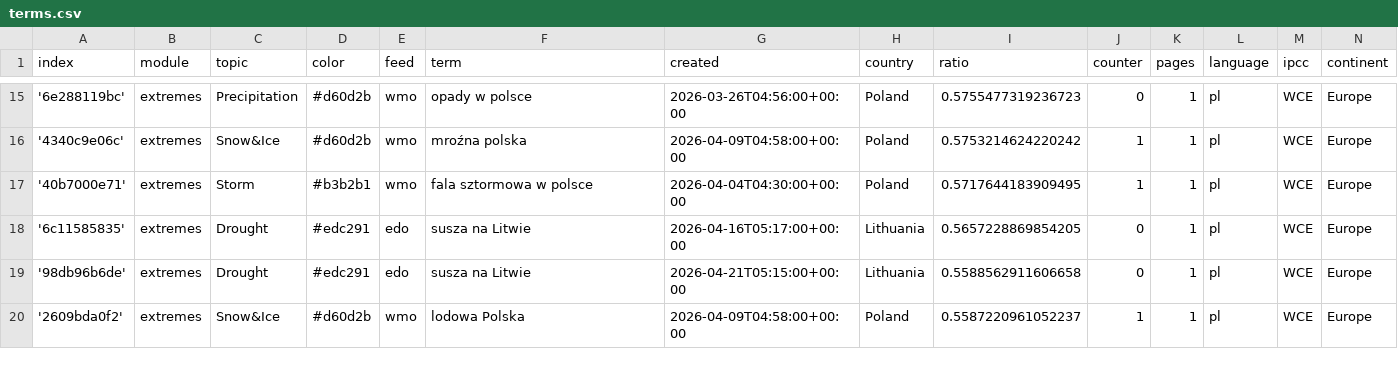
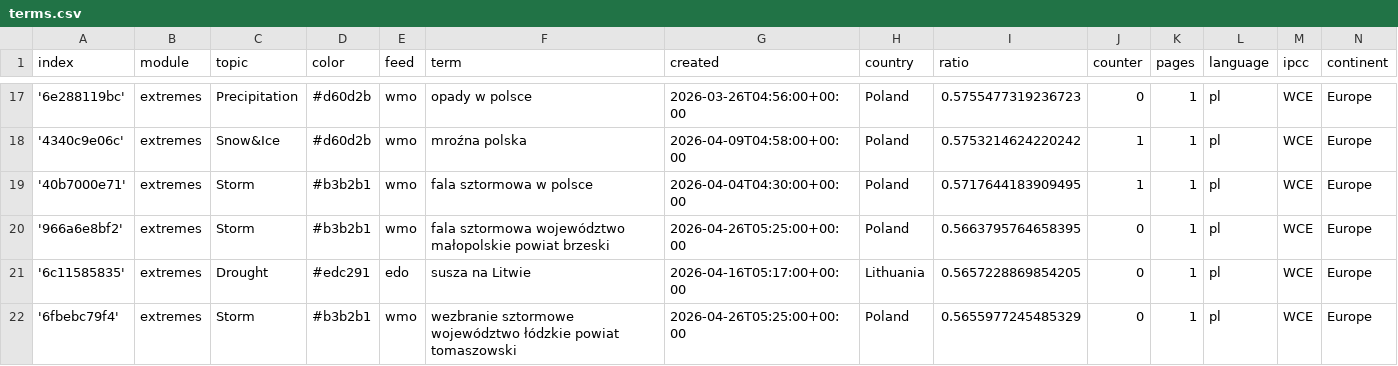
Before and after one commit to hannak555-news/polishExtremes, a CSV file: terms.csv, drawn as a sheet; only a part is shown, gaps mark what is left out; the shorter side is filled out with more unchanged rows; the diff covers the shown part only.

Commit message:
Commit from GitHub Actions (import:0.0)

```diff
--- a/terms.csv
+++ b/terms.csv
@@ -17,2 +19,4 @@ index,module,topic,color,feed,term,created,country,ratio,counter,pages,language,
 '40b7000e71',extremes,Storm,#b3b2b1,wmo,fala sztormowa w polsce,2026-04-04T04:30:00+00:00,Poland,0.5717644183909495,1,1,pl,WCE,Europe
+'966a6e8bf2',extremes,Storm,#b3b2b1,wmo,fala sztormowa województwo małopolskie powiat brzeski,2026-04-26T05:25:00+00:00,Poland,0.5663795764658395,0,1,pl,WCE,Europe
 '6c11585835',extremes,Drought,#edc291,edo,susza na Litwie,2026-04-16T05:17:00+00:00,Lithuania,0.5657228869854205,0,1,pl,WCE,Europe
+'6fbebc79f4',extremes,Storm,#b3b2b1,wmo,wezbranie sztormowe województwo łódzkie powiat tomaszowski,2026-04-26T05:25:00+00:00,Poland,0.5655977245485329,0,1,pl,WCE,Europe
```
Also changed, not shown: 5 added rows and 2 edited cells elsewhere in this file.
